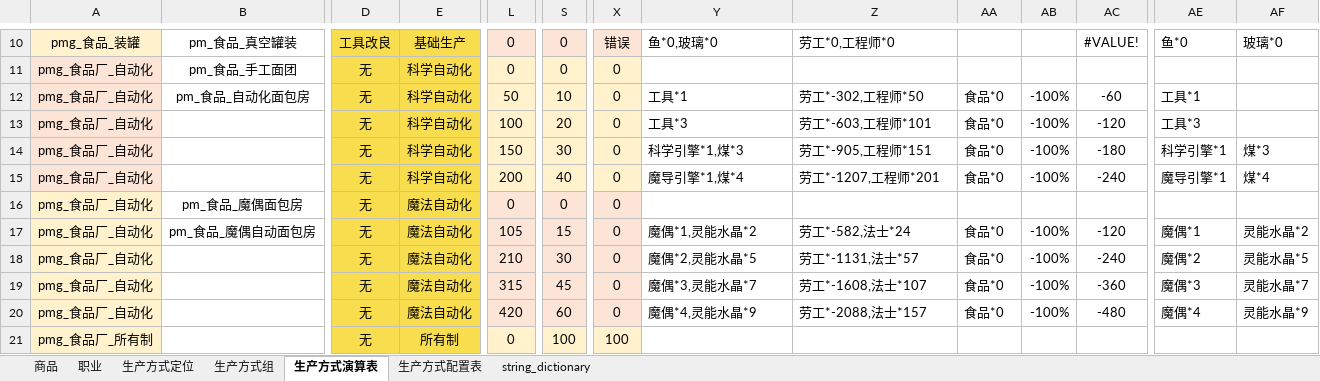
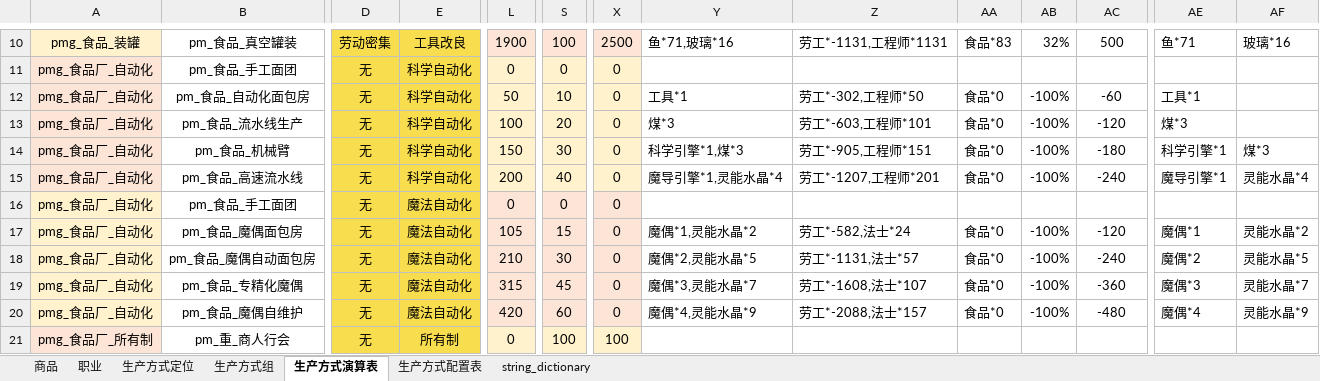
Before and after one commit to YFFtYHwsdj/Aurora-of-Magiscientia, an Excel workbook: 设定/数值设定/aom数值/!【数值设定】生产方式.xlsm, sheet 生产方式演算表, drawn as a sheet; only a part is shown, gaps mark what is left out; values as stored, in another font and other column widths than the file's, no borders; charts and pictures not drawn; the diff covers the shown part only; the diff names each change by its address in the sheet, - before the commit and + after, or states it on an @@ line.

```diff
--- a/设定/数值设定/aom数值/!【数值设定】生产方式.xlsm (sheet 生产方式演算表)
+++ b/设定/数值设定/aom数值/!【数值设定】生产方式.xlsm (sheet 生产方式演算表)
-D10: 工具改良
+D10: 劳动密集
-E10: 基础生产
+E10: 工具改良
-L10: 0
+L10: 1900
-S10: 0
+S10: 100
-X10: 错误
+X10: 2500
-Y10: 鱼*0,玻璃*0
+Y10: 鱼*71,玻璃*16
-Z10: 劳工*0,工程师*0
+Z10: 劳工*-1131,工程师*1131
-AA10: (empty)
+AA10: 食品*83
-AB10: (empty)
+AB10: 32%
-AC10: #VALUE!
+AC10: 500
-AE10: 鱼*0
+AE10: 鱼*71
-AF10: 玻璃*0
+AF10: 玻璃*16
-B13: (empty)
+B13: pm_食品_流水线生产
-Y13: 工具*3
+Y13: 煤*3
-AE13: 工具*3
+AE13: 煤*3
-B14: (empty)
+B14: pm_食品_机械臂
-B15: (empty)
+B15: pm_食品_高速流水线
-Y15: 魔导引擎*1,煤*4
+Y15: 魔导引擎*1,灵能水晶*4
-AF15: 煤*4
+AF15: 灵能水晶*4
-B16: pm_食品_魔偶面包房
+B16: pm_食品_手工面团
-B17: pm_食品_魔偶自动面包房
+B17: pm_食品_魔偶面包房
-B18: (empty)
+B18: pm_食品_魔偶自动面包房
-B19: (empty)
+B19: pm_食品_专精化魔偶
-B20: (empty)
+B20: pm_食品_魔偶自维护
-B21: (empty)
+B21: pm_重_商人行会
```
Also changed, not shown: 1 removed row and 215 edited cells elsewhere in this sheet, sheet string_dictionary, formulas that keep their value, charts or pictures.
